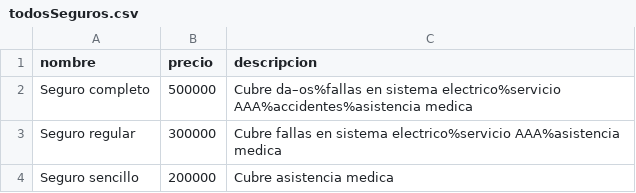
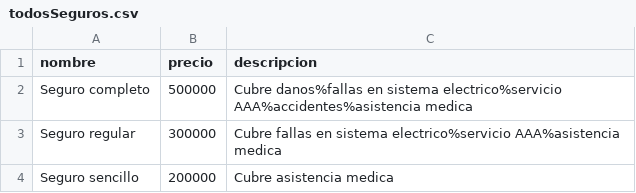
Before and after one commit to Grupo-Alv-Ara-Cas/Proyecto1, a CSV file: Entrega 3/AlquiGOAT/data/todosSeguros.csv, drawn as a sheet; the diff names each change by its address in the sheet, - before the commit and + after, or states it on an @@ line.

```diff
--- a/Entrega 3/AlquiGOAT/data/todosSeguros.csv
+++ b/Entrega 3/AlquiGOAT/data/todosSeguros.csv
-C2 (descripcion): Cubre da–os%fallas en sistema…
+C2 (descripcion): Cubre danos%fallas en sistema…
```
Also changed, not shown: 18 other files.
